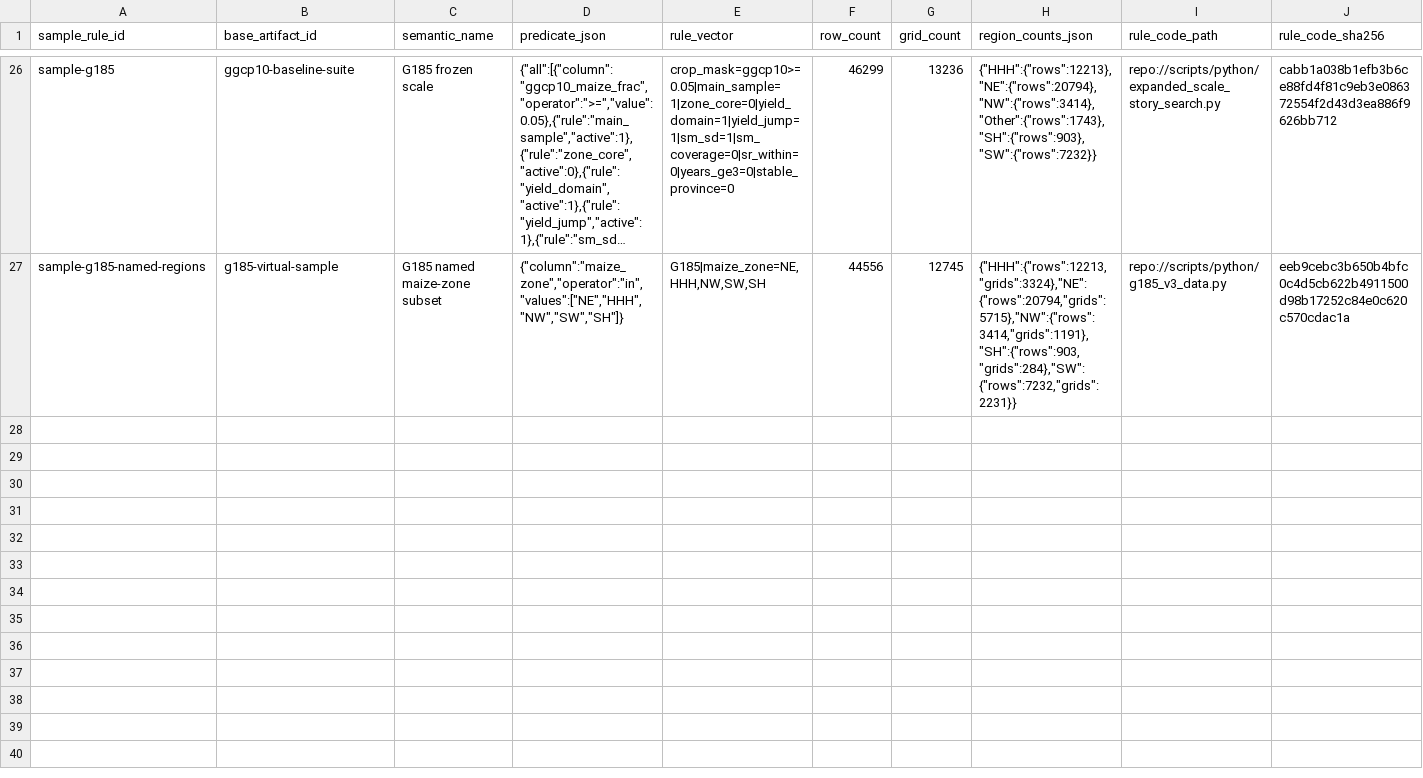
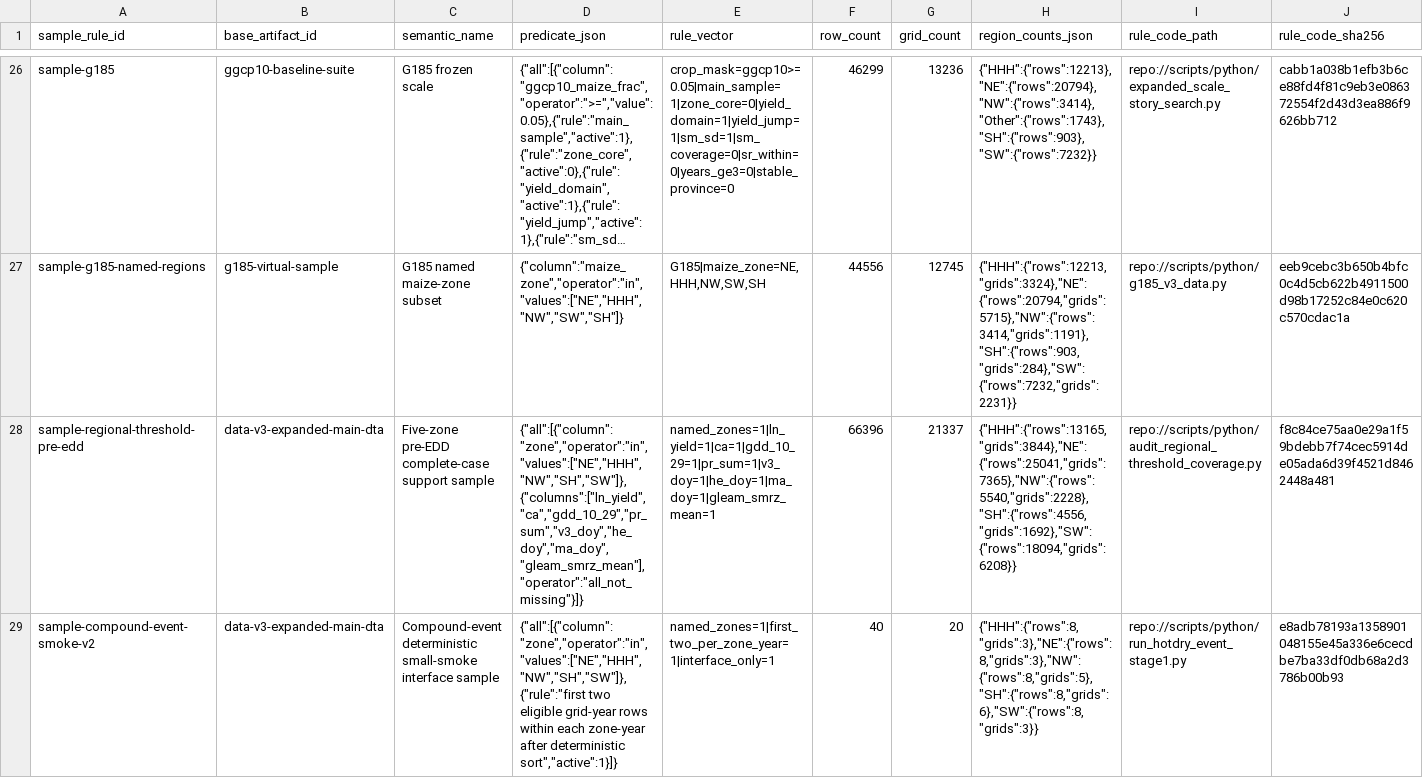
Before and after one commit to Hazard-cn/CA_soil_moisture, a CSV file: quality_reports/lineage/sample_rules.csv, drawn as a sheet; only a part is shown, gaps mark what is left out; long unchanged cells end in …; rows hold the shown columns only; the diff names each change by its address in the sheet, - before the commit and + after, or states it on an @@ line.

```diff
--- a/quality_reports/lineage/sample_rules.csv
+++ b/quality_reports/lineage/sample_rules.csv
+row 28: sample-regional-threshold-pre-edd | data-v3-expanded-main-dta | Five-zone pre-EDD complete-case support sample | {"all":[{"column":"zone","operator":"in","values":["NE","HHH","NW","SH","SW"]},{"columns":["ln_yield","ca","gdd_10_29","pr_sum","v3_doy","he_doy","ma_doy","gleam_smrz_mean"],"operator":"all_not_missing"}]} | named_zones=1|ln_yield=1|ca=1|gdd_10_29=1|pr_sum=1|v3_doy=1|he_doy=1|ma_doy=1|gleam_smrz_mean=1 | 66396 | 21337 | {"HHH":{"rows":13165,"grids":3844},"NE":{"rows":25041,"grids":7365},"NW":{"rows":5540,"grids":2228},"SH":{"rows":4556,"grids":1692},"SW":{"rows":18094,"grids":6208}} | repo://scripts/python/audit_regional_threshold_coverage.py | f8c84ce75aa0e29a1f59bdebb7f74cec5914de05ada6d39f4521d8462448a481
+row 29: sample-compound-event-smoke-v2 | data-v3-expanded-main-dta | Compound-event deterministic small-smoke interface sample | {"all":[{"column":"zone","operator":"in","values":["NE","HHH","NW","SH","SW"]},{"rule":"first two eligible grid-year rows within each zone-year after deterministic sort","active":1}]} | named_zones=1|first_two_per_zone_year=1|interface_only=1 | 40 | 20 | {"HHH":{"rows":8,"grids":3},"NE":{"rows":8,"grids":3},"NW":{"rows":8,"grids":5},"SH":{"rows":8,"grids":6},"SW":{"rows":8,"grids":3}} | repo://scripts/python/run_hotdry_event_stage1.py | e8adb78193a1358901048155e45a336e6cecdbe7ba33df0db68a2d3786b00b93
```
Also changed, not shown: quality_reports/lineage/analysis_runs.csv, quality_reports/lineage/data_lineage.csv, 54 other files.
